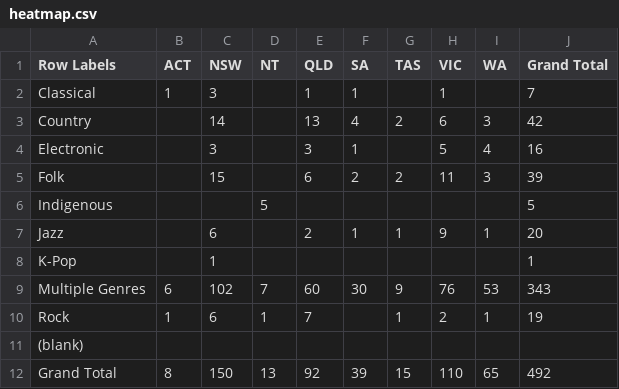
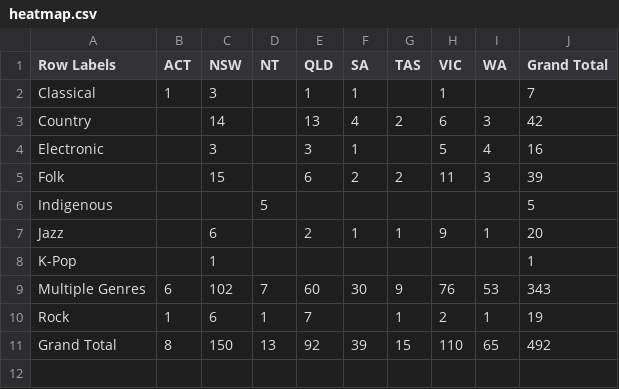
Before and after one commit to vmon0005/fit3079, a CSV file: heatmap.csv, drawn as a sheet.

Commit message:
Update heatmap.csv

```diff
--- a/heatmap.csv
+++ b/heatmap.csv
@@ -10,3 +10,2 @@ Multiple Genres,6,102,7,60,30,9,76,53,343
 Rock,1,6,1,7,,1,2,1,19
-(blank),,,,,,,,,
 Grand Total,8,150,13,92,39,15,110,65,492
```
